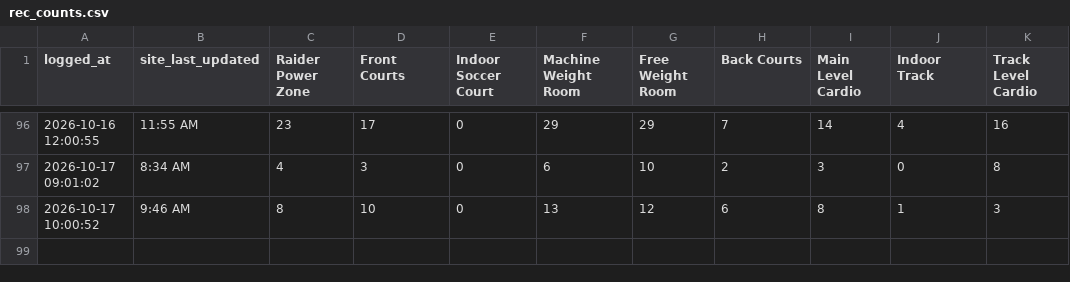
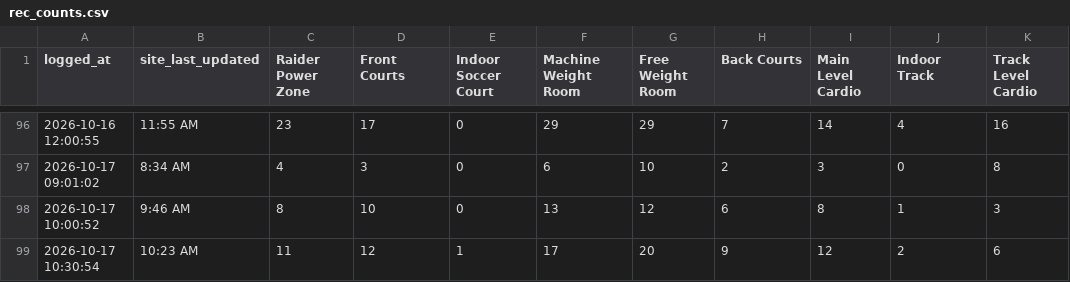
Before and after one commit to KyleM8/RecCountsScraper, a CSV file: rec_counts.csv, drawn as a sheet; only a part is shown, gaps mark what is left out; the diff names each change by its address in the sheet, - before the commit and + after, or states it on an @@ line.

Commit message:
Update rec counts

```diff
--- a/rec_counts.csv
+++ b/rec_counts.csv
+row 99: 2026-10-17 10:30:54 | 10:23 AM | 11 | 12 | 1 | 17 | 20 | 9 | 12 | 2 | 6
```
Also changed, not shown: 1 other file.
